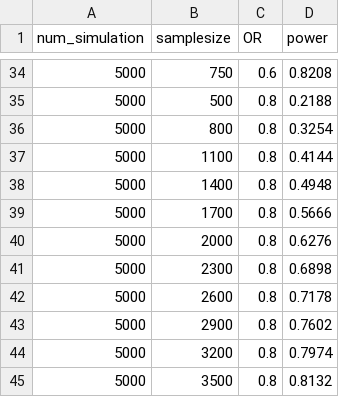
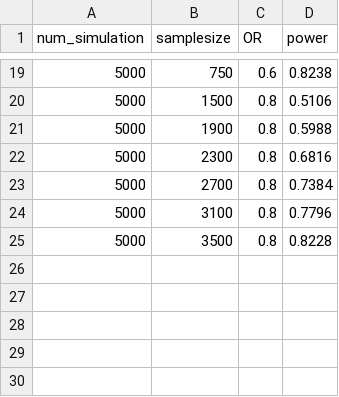
Before and after one commit to QiHongchao/SampleSizeCalculation_MAP_publication, a CSV file: binary/results/power_res_binary_nb.csv, drawn as a sheet; only a part is shown, gaps mark what is left out; the diff covers the shown part only.

```diff
--- a/binary/results/power_res_binary_nb.csv
+++ b/binary/results/power_res_binary_nb.csv
@@ -34,12 +19,7 @@
-5000,750,0.6,0.8208
-5000,500,0.8,0.2188
-5000,800,0.8,0.3254
-5000,1100,0.8,0.4144
-5000,1400,0.8,0.4948
-5000,1700,0.8,0.5666
-5000,2000,0.8,0.6276
-5000,2300,0.8,0.6898
-5000,2600,0.8,0.7178
-5000,2900,0.8,0.7602
-5000,3200,0.8,0.7974
-5000,3500,0.8,0.8132
+5000,750,0.6,0.8238
+5000,1500,0.8,0.5106
+5000,1900,0.8,0.5988
+5000,2300,0.8,0.6816
+5000,2700,0.8,0.7384
+5000,3100,0.8,0.7796
+5000,3500,0.8,0.8228
```
Also changed, not shown: 15 removed rows and 22 edited cells elsewhere in this file, 12 other files.
